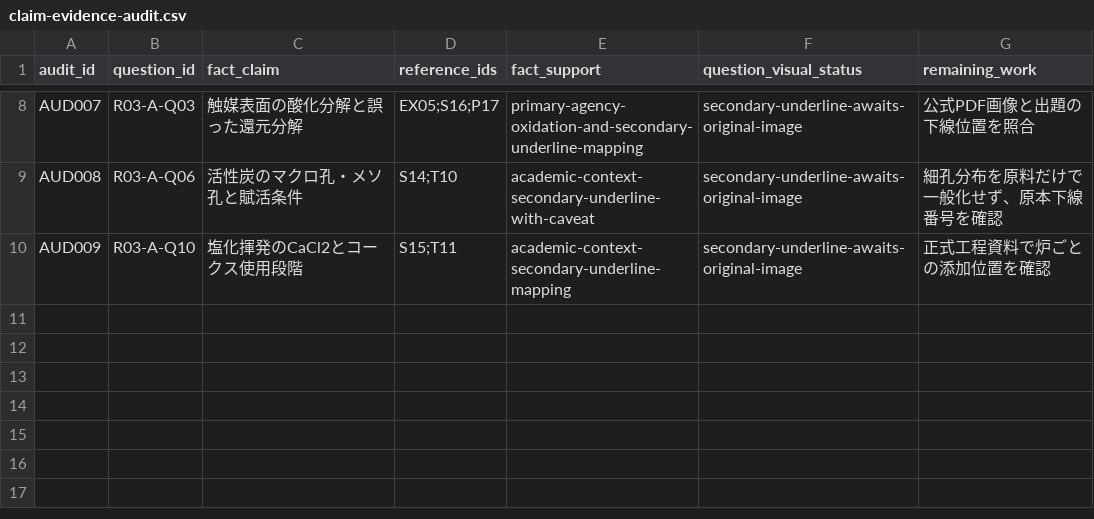
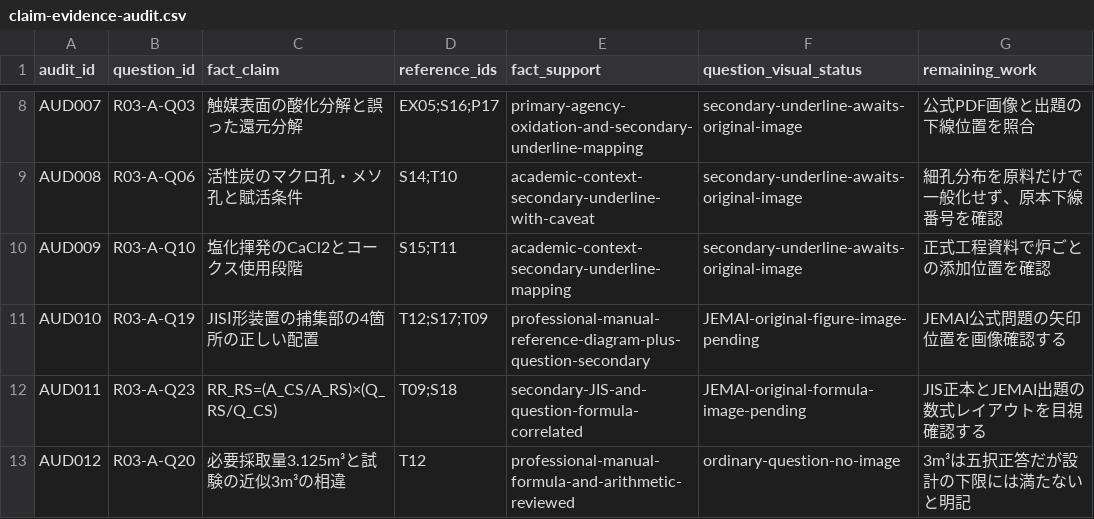
Before and after one commit to rhodanus2179/dioxin-studyware, a CSV file: docs/research/claim-evidence-audit.csv, drawn as a sheet; only a part is shown, gaps mark what is left out; the diff names each change by its address in the sheet, - before the commit and + after, or states it on an @@ line.

```diff
--- a/docs/research/claim-evidence-audit.csv
+++ b/docs/research/claim-evidence-audit.csv
+row 11: AUD010 | R03-A-Q19 | JISⅠ形装置の捕集部の4箇所の正しい配置 | T12;S17;T09 | professional-manual-reference-diagram-plus-question-secondary | JEMAI-original-figure-image-pending | JEMAI公式問題の矢印位置を画像確認する
+row 12: AUD011 | R03-A-Q23 | RR_RS=(A_CS/A_RS)×(Q_RS/Q_CS) | T09;S18 | secondary-JIS-and-question-formula-correlated | JEMAI-original-formula-image-pending | JIS正本とJEMAI出題の数式レイアウトを目視確認する
+row 13: AUD012 | R03-A-Q20 | 必要採取量3.125m³と試験の近似3m³の相違 | T12 | professional-manual-formula-and-arithmetic-reviewed | ordinary-question-no-image | 3m³は五択正答だが設計の下限には満たないと明記
```
Also changed, not shown: docs/research/r03-choice-review.csv, docs/research/r03-question-review.csv, 2 other files.
